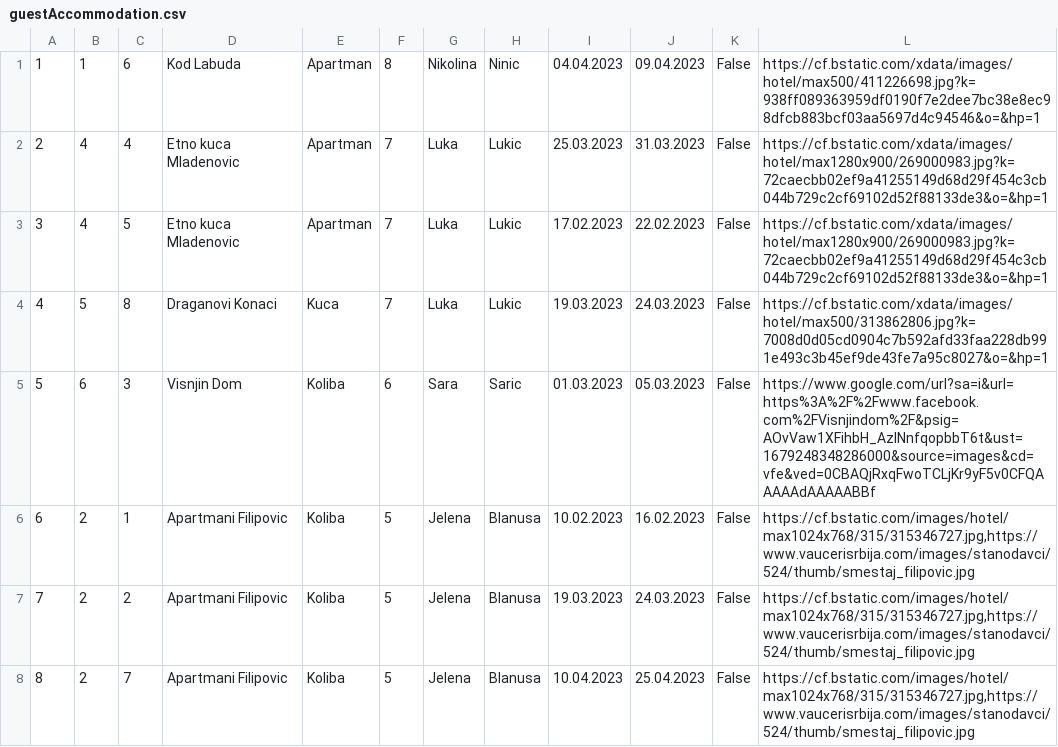
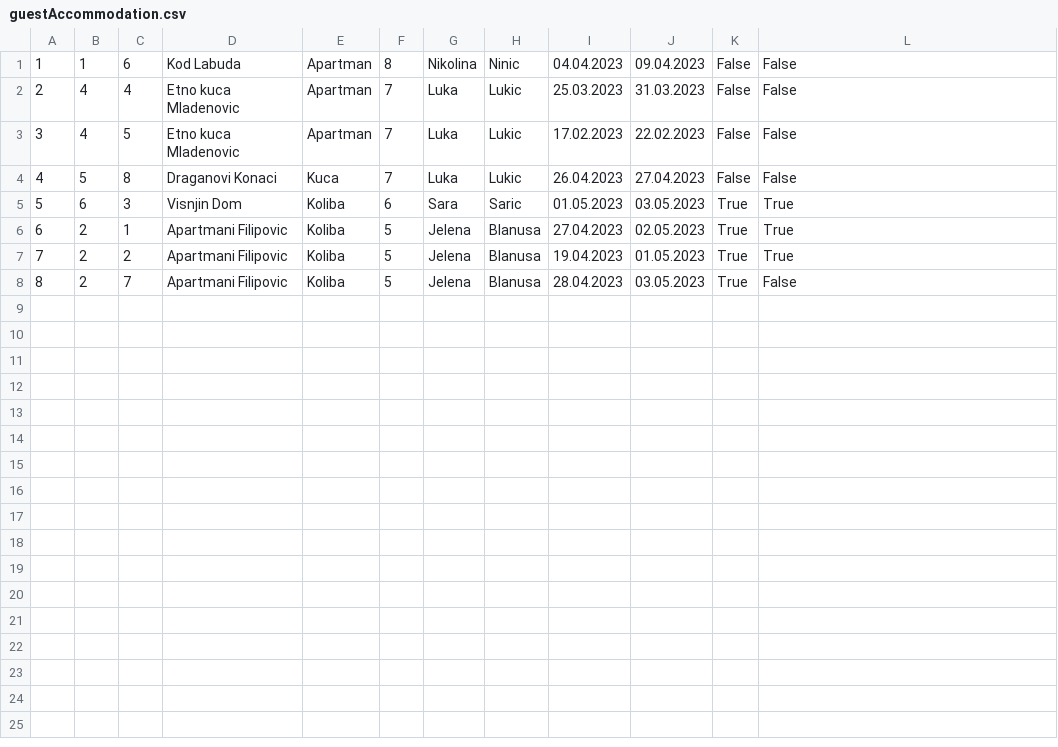
Before and after one commit to jblanusa13/SimsProjekat, a CSV file: ProjectSims/ProjectSims/Resources/Data/guestAccommodation.csv, drawn as a sheet.

Commit message:
Refactoring functions and creating GuestRatingViewModel.cs

```diff
--- a/ProjectSims/ProjectSims/Resources/Data/guestAccommodation.csv
+++ b/ProjectSims/ProjectSims/Resources/Data/guestAccommodation.csv
@@ -1,8 +1,8 @@
-1|1|6|Kod Labuda|Apartman|8|Nikolina|Ninic|04.04.2023|09.04.2023|False|https://cf.bstatic.com/xdata/images/hotel/max500/411226698.jpg?k=938ff089363959df0190f7e2dee7bc38e8ec98dfcb883bcf03aa5697d4c94546&o=&hp=1
-2|4|4|Etno kuca Mladenovic|Apartman|7|Luka|Lukic|25.03.2023|31.03.2023|False|https://cf.bstatic.com/xdata/images/hotel/max1280x900/269000983.jpg?k=72caecbb02ef9a41255149d68d29f454c3cb044b729c2cf69102d52f88133de3&o=&hp=1
-3|4|5|Etno kuca Mladenovic|Apartman|7|Luka|Lukic|17.02.2023|22.02.2023|False|https://cf.bstatic.com/xdata/images/hotel/max1280x900/269000983.jpg?k=72caecbb02ef9a41255149d68d29f454c3cb044b729c2cf69102d52f88133de3&o=&hp=1
-4|5|8|Draganovi Konaci|Kuca|7|Luka|Lukic|19.03.2023|24.03.2023|False|https://cf.bstatic.com/xdata/images/hotel/max500/313862806.jpg?k=7008d0d05cd0904c7b592afd33faa228db991e493c3b45ef9de43fe7a95c8027&o=&hp=1
-5|6|3|Visnjin Dom|Koliba|6|Sara|Saric|01.03.2023|05.03.2023|False|https://www.google.com/url?sa=i&url=https%3A%2F%2Fwww.facebook.com%2FVisnjindom%2F&psig=AOvVaw1XFihbH_AzlNnfqopbbT6t&ust=1679248348286000&source=images&cd=vfe&ved=0CBAQjRxqFwoTCLjKr9yF5v0CFQAAAAAdAAAAABBf
-6|2|1|Apartmani Filipovic|Koliba|5|Jelena|Blanusa|10.02.2023|16.02.2023|False|https://cf.bstatic.com/images/hotel/max1024x768/315/315346727.jpg,https://www.vaucerisrbija.com/images/stanodavci/524/thumb/smestaj_filipovic.jpg
-7|2|2|Apartmani Filipovic|Koliba|5|Jelena|Blanusa|19.03.2023|24.03.2023|False|https://cf.bstatic.com/images/hotel/max1024x768/315/315346727.jpg,https://www.vaucerisrbija.com/images/stanodavci/524/thumb/smestaj_filipovic.jpg
-8|2|7|Apartmani Filipovic|Koliba|5|Jelena|Blanusa|10.04.2023|25.04.2023|False|https://cf.bstatic.com/images/hotel/max1024x768/315/315346727.jpg,https://www.vaucerisrbija.com/images/stanodavci/524/thumb/smestaj_filipovic.jpg
+1|1|6|Kod Labuda|Apartman|8|Nikolina|Ninic|04.04.2023|09.04.2023|False|False
+2|4|4|Etno kuca Mladenovic|Apartman|7|Luka|Lukic|25.03.2023|31.03.2023|False|False
+3|4|5|Etno kuca Mladenovic|Apartman|7|Luka|Lukic|17.02.2023|22.02.2023|False|False
+4|5|8|Draganovi Konaci|Kuca|7|Luka|Lukic|26.04.2023|27.04.2023|False|False
+5|6|3|Visnjin Dom|Koliba|6|Sara|Saric|01.05.2023|03.05.2023|True|True
+6|2|1|Apartmani Filipovic|Koliba|5|Jelena|Blanusa|27.04.2023|02.05.2023|True|True
+7|2|2|Apartmani Filipovic|Koliba|5|Jelena|Blanusa|19.04.2023|01.05.2023|True|True
+8|2|7|Apartmani Filipovic|Koliba|5|Jelena|Blanusa|28.04.2023|03.05.2023|True|False
```
Also changed, not shown: ProjectSims/ProjectSims/Resources/Data/accommodationReservation.csv, 11 other files.
